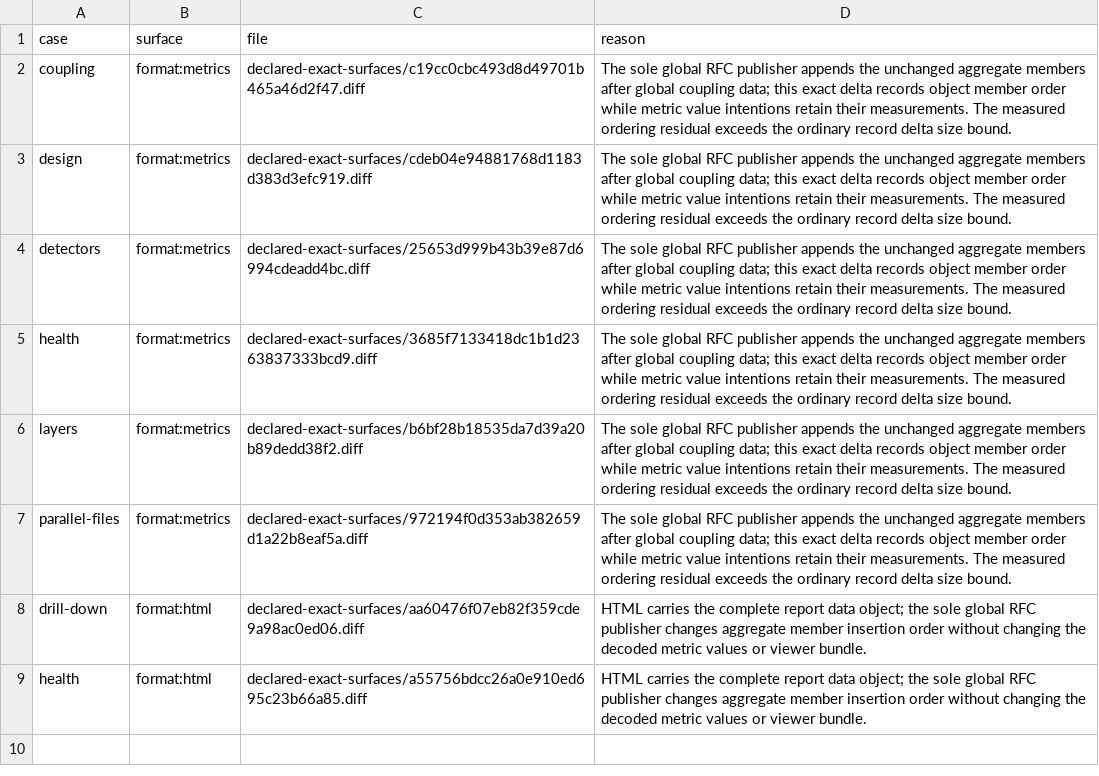
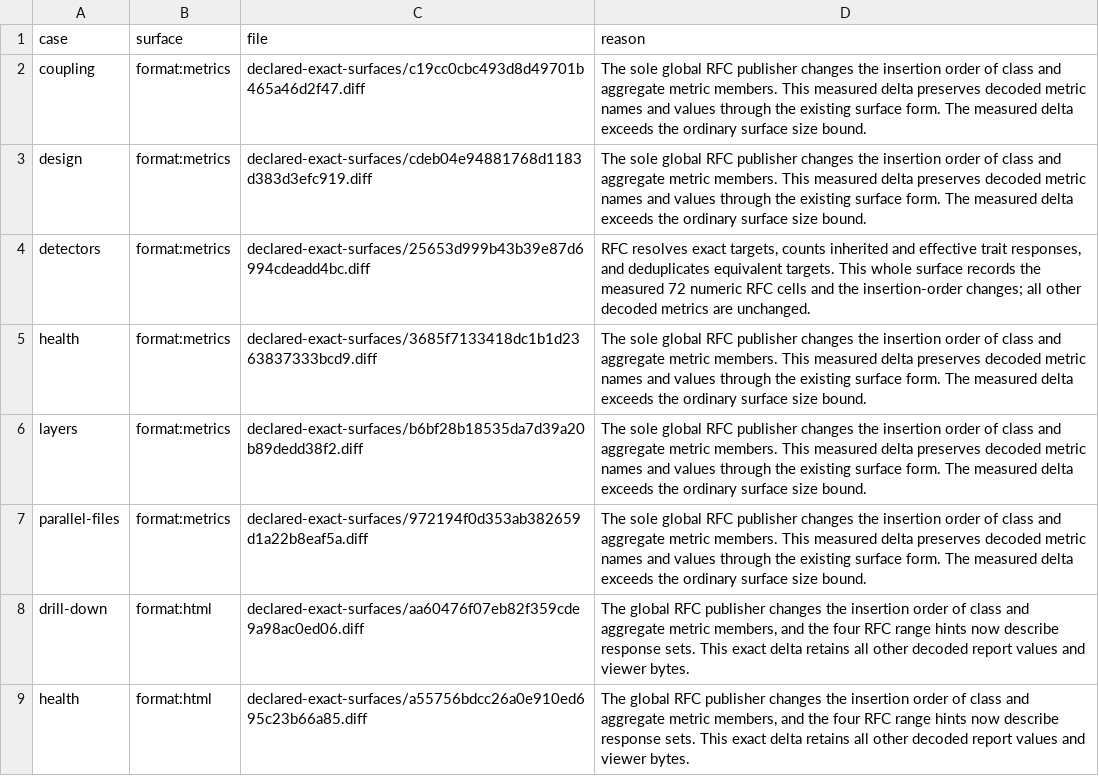
Before and after one commit to qualimetrix/qualimetrix, a TSV file: finding-gate/declared-exact-surfaces.tsv, drawn as a sheet.

```diff
--- a/finding-gate/declared-exact-surfaces.tsv
+++ b/finding-gate/declared-exact-surfaces.tsv
@@ -1,9 +1,9 @@
 case	surface	file	reason
-coupling	format:metrics	declared-exact-surfaces/c19cc0cbc493d8d49701b465a46d2f47.diff	The sole global RFC publisher appends the unchanged aggregate members after global coupling data; this exact delta records object member order while metric value intentions retain their measurements. The measured ordering residual exceeds the ordinary record delta size bound.
-design	format:metrics	declared-exact-surfaces/cdeb04e94881768d1183d383d3efc919.diff	The sole global RFC publisher appends the unchanged aggregate members after global coupling data; this exact delta records object member order while metric value intentions retain their measurements. The measured ordering residual exceeds the ordinary record delta size bound.
-detectors	format:metrics	declared-exact-surfaces/25653d999b43b39e87d6994cdeadd4bc.diff	The sole global RFC publisher appends the unchanged aggregate members after global coupling data; this exact delta records object member order while metric value intentions retain their measurements. The measured ordering residual exceeds the ordinary record delta size bound.
-health	format:metrics	declared-exact-surfaces/3685f7133418dc1b1d2363837333bcd9.diff	The sole global RFC publisher appends the unchanged aggregate members after global coupling data; this exact delta records object member order while metric value intentions retain their measurements. The measured ordering residual exceeds the ordinary record delta size bound.
-layers	format:metrics	declared-exact-surfaces/b6bf28b18535da7d39a20b89dedd38f2.diff	The sole global RFC publisher appends the unchanged aggregate members after global coupling data; this exact delta records object member order while metric value intentions retain their measurements. The measured ordering residual exceeds the ordinary record delta size bound.
-parallel-files	format:metrics	declared-exact-surfaces/972194f0d353ab382659d1a22b8eaf5a.diff	The sole global RFC publisher appends the unchanged aggregate members after global coupling data; this exact delta records object member order while metric value intentions retain their measurements. The measured ordering residual exceeds the ordinary record delta size bound.
-drill-down	format:html	declared-exact-surfaces/aa60476f07eb82f359cde9a98ac0ed06.diff	HTML carries the complete report data object; the sole global RFC publisher changes aggregate member insertion order without changing the decoded metric values or viewer bundle.
-health	format:html	declared-exact-surfaces/a55756bdcc26a0e910ed695c23b66a85.diff	HTML carries the complete report data object; the sole global RFC publisher changes aggregate member insertion order without changing the decoded metric values or viewer bundle.
+coupling	format:metrics	declared-exact-surfaces/c19cc0cbc493d8d49701b465a46d2f47.diff	The sole global RFC publisher changes the insertion order of class and aggregate metric members. This measured delta preserves decoded metric names and values through the existing surface form. The measured delta exceeds the ordinary surface size bound.
+design	format:metrics	declared-exact-surfaces/cdeb04e94881768d1183d383d3efc919.diff	The sole global RFC publisher changes the insertion order of class and aggregate metric members. This measured delta preserves decoded metric names and values through the existing surface form. The measured delta exceeds the ordinary surface size bound.
+detectors	format:metrics	declared-exact-surfaces/25653d999b43b39e87d6994cdeadd4bc.diff	RFC resolves exact targets, counts inherited and effective trait responses, and deduplicates equivalent targets. This whole surface records the measured 72 numeric RFC cells and the insertion-order changes; all other decoded metrics are unchanged.
+health	format:metrics	declared-exact-surfaces/3685f7133418dc1b1d2363837333bcd9.diff	The sole global RFC publisher changes the insertion order of class and aggregate metric members. This measured delta preserves decoded metric names and values through the existing surface form. The measured delta exceeds the ordinary surface size bound.
+layers	format:metrics	declared-exact-surfaces/b6bf28b18535da7d39a20b89dedd38f2.diff	The sole global RFC publisher changes the insertion order of class and aggregate metric members. This measured delta preserves decoded metric names and values through the existing surface form. The measured delta exceeds the ordinary surface size bound.
+parallel-files	format:metrics	declared-exact-surfaces/972194f0d353ab382659d1a22b8eaf5a.diff	The sole global RFC publisher changes the insertion order of class and aggregate metric members. This measured delta preserves decoded metric names and values through the existing surface form. The measured delta exceeds the ordinary surface size bound.
+drill-down	format:html	declared-exact-surfaces/aa60476f07eb82f359cde9a98ac0ed06.diff	The global RFC publisher changes the insertion order of class and aggregate metric members, and the four RFC range hints now describe response sets. This exact delta retains all other decoded report values and viewer bytes.
+health	format:html	declared-exact-surfaces/a55756bdcc26a0e910ed695c23b66a85.diff	The global RFC publisher changes the insertion order of class and aggregate metric members, and the four RFC range hints now describe response sets. This exact delta retains all other decoded report values and viewer bytes.
```
Also changed, not shown: finding-gate/declared-delta.tsv.
